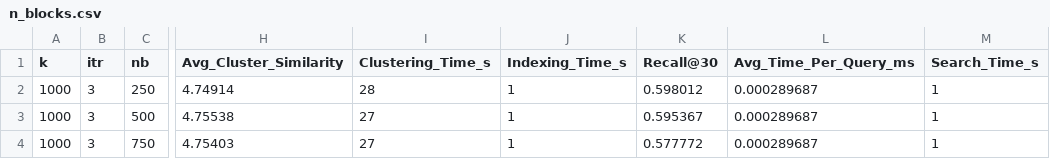
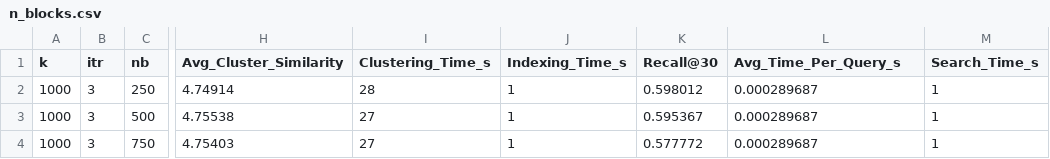
Before and after one commit to channelEs/chnsw, a CSV file: results/n_blocks.csv, drawn as a sheet; only a part is shown, gaps mark what is left out; the diff names each change by its address in the sheet, - before the commit and + after, or states it on an @@ line.

```diff
--- a/results/n_blocks.csv
+++ b/results/n_blocks.csv
-L1: Avg_Time_Per_Query_ms
+L1: Avg_Time_Per_Query_s
```
Also changed, not shown: results/max_docs.csv, 13 other files.
